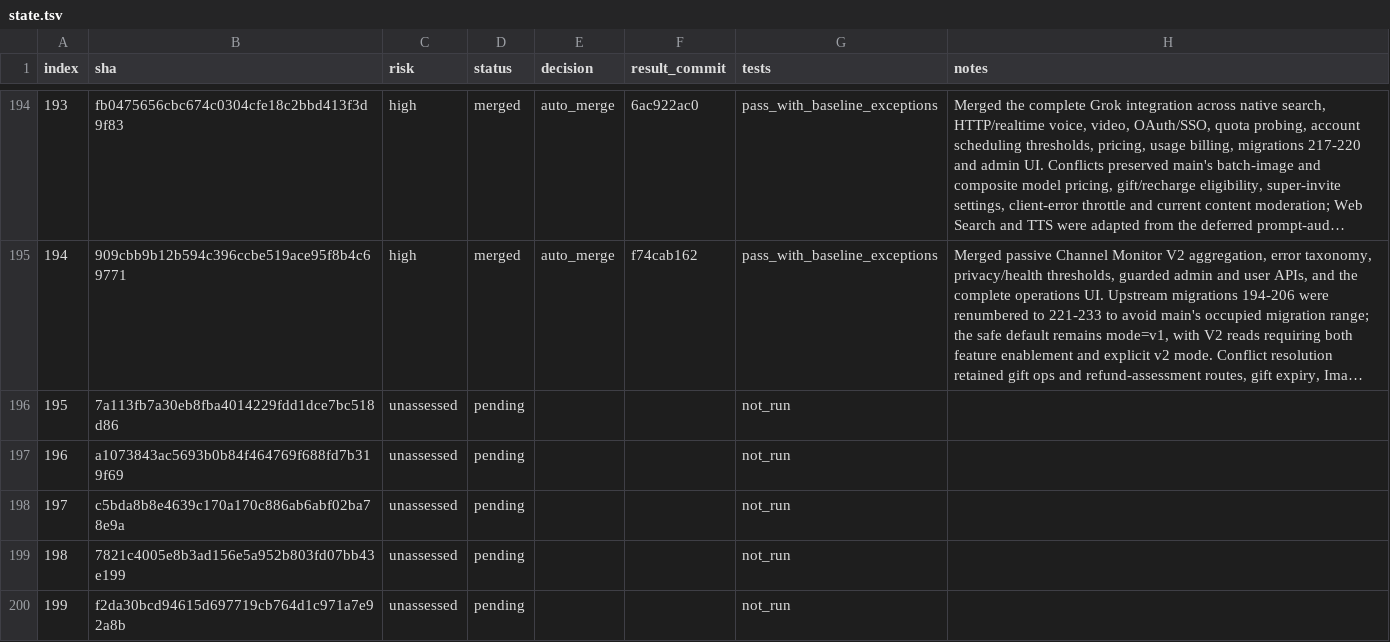
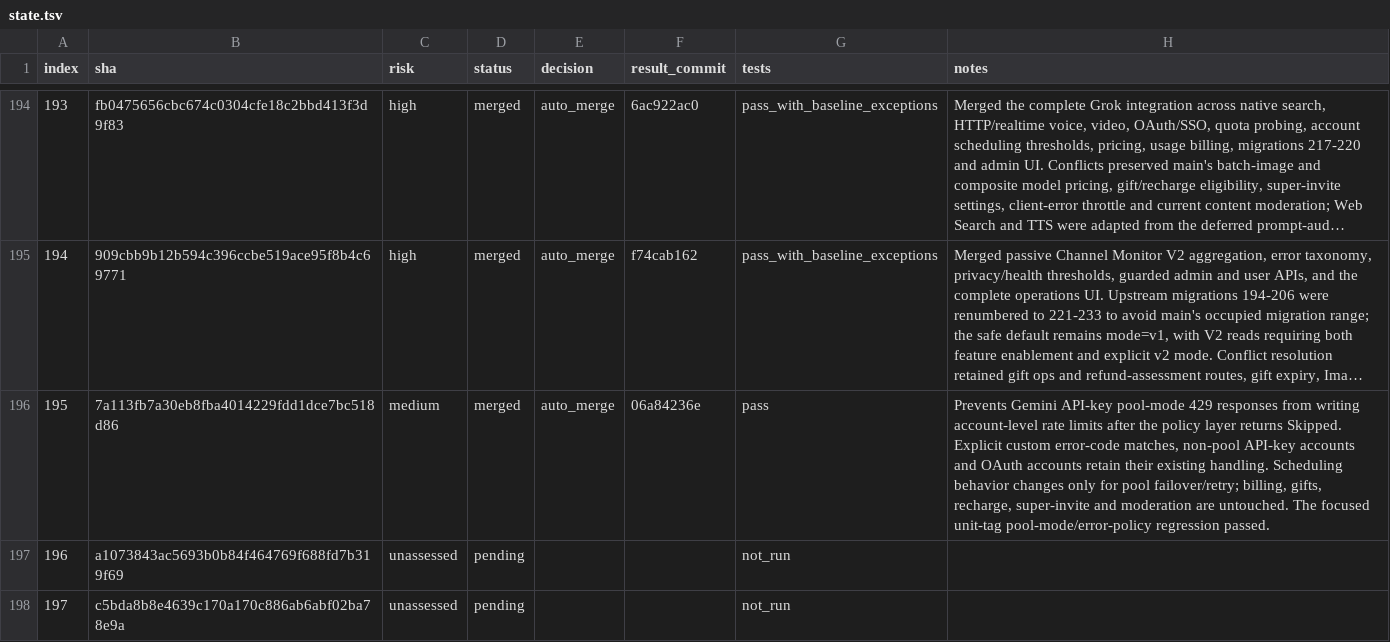
Before and after one commit to walaqi/sub2api, a TSV file: merge-state/sync-2-merge-v3/state.tsv, drawn as a sheet; only a part is shown, gaps mark what is left out; the shorter side is filled out with more unchanged rows; long unchanged cells end in …; the diff names each change by its address in the sheet, - before the commit and + after, or states it on an @@ line.

Commit message:
chore(merge): record sync item 195

```diff
--- a/merge-state/sync-2-merge-v3/state.tsv
+++ b/merge-state/sync-2-merge-v3/state.tsv
-C196 (risk): unassessed
+C196 (risk): medium
-D196 (status): pending
+D196 (status): merged
-E196 (decision): (empty)
+E196 (decision): auto_merge
-F196 (result_commit): (empty)
+F196 (result_commit): 06a84236e
-G196 (tests): not_run
+G196 (tests): pass
-H196 (notes): (empty)
+H196 (notes): Prevents Gemini API-key pool-mode 429 responses from writing account-level rate limits after the policy layer returns Skipped. Explicit custom error-code matches, non-pool API-key accounts and OAuth accounts retain their existing handling. Scheduling behavior changes only for pool failover/retry; billing, gifts, recharge, super-invite and moderation are untouched. The focused unit-tag pool-mode/error-policy regression passed.
```
Also changed, not shown: 1 other file.
